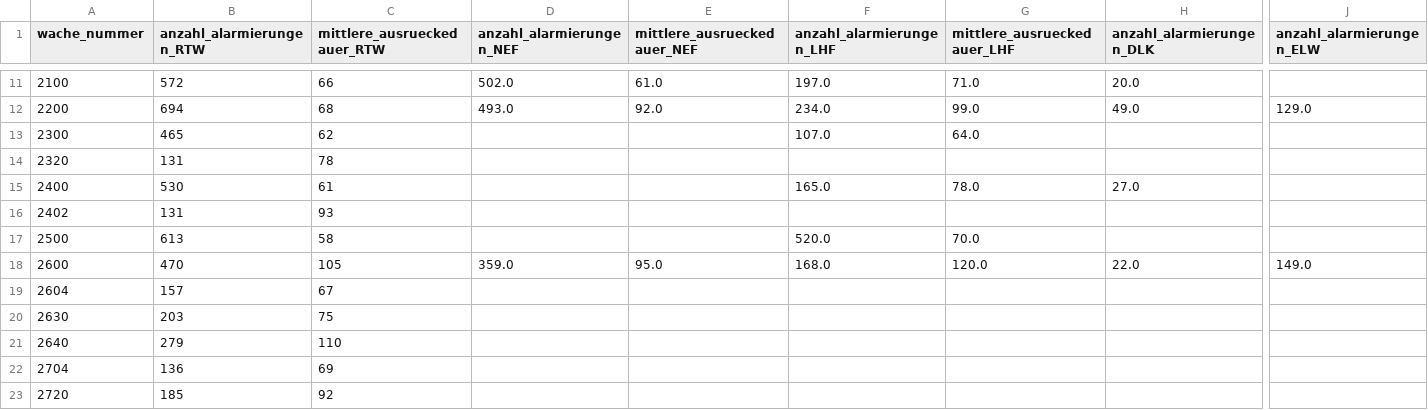
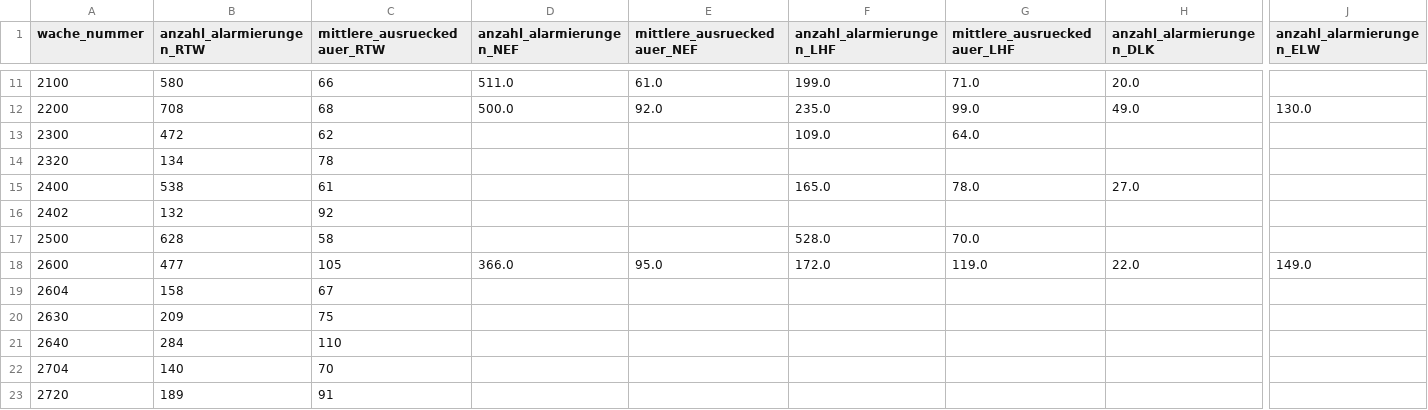
Before and after one commit to Berliner-Feuerwehr/BF-Open-Data, a CSV file: Datasets/Turnout_Times/crew_turnout_times_2026_q4.csv, drawn as a sheet; only a part is shown, gaps mark what is left out; the diff covers the shown part only; the diff names each change by its address in the sheet, - before the commit and + after, or states it on an @@ line.

```diff
--- a/Datasets/Turnout_Times/crew_turnout_times_2026_q4.csv
+++ b/Datasets/Turnout_Times/crew_turnout_times_2026_q4.csv
-B11 (anzahl_alarmierungen_RTW): 572
+B11 (anzahl_alarmierungen_RTW): 580
-D11 (anzahl_alarmierungen_NEF): 502.0
+D11 (anzahl_alarmierungen_NEF): 511.0
-F11 (anzahl_alarmierungen_LHF): 197.0
+F11 (anzahl_alarmierungen_LHF): 199.0
-B12 (anzahl_alarmierungen_RTW): 694
+B12 (anzahl_alarmierungen_RTW): 708
-D12 (anzahl_alarmierungen_NEF): 493.0
+D12 (anzahl_alarmierungen_NEF): 500.0
-F12 (anzahl_alarmierungen_LHF): 234.0
+F12 (anzahl_alarmierungen_LHF): 235.0
-J12 (anzahl_alarmierungen_ELW): 129.0
+J12 (anzahl_alarmierungen_ELW): 130.0
-B13 (anzahl_alarmierungen_RTW): 465
+B13 (anzahl_alarmierungen_RTW): 472
-F13 (anzahl_alarmierungen_LHF): 107.0
+F13 (anzahl_alarmierungen_LHF): 109.0
-B14 (anzahl_alarmierungen_RTW): 131
+B14 (anzahl_alarmierungen_RTW): 134
-B15 (anzahl_alarmierungen_RTW): 530
+B15 (anzahl_alarmierungen_RTW): 538
-B16 (anzahl_alarmierungen_RTW): 131
+B16 (anzahl_alarmierungen_RTW): 132
-C16 (mittlere_ausrueckedauer_RTW): 93
+C16 (mittlere_ausrueckedauer_RTW): 92
-B17 (anzahl_alarmierungen_RTW): 613
+B17 (anzahl_alarmierungen_RTW): 628
-F17 (anzahl_alarmierungen_LHF): 520.0
+F17 (anzahl_alarmierungen_LHF): 528.0
-B18 (anzahl_alarmierungen_RTW): 470
+B18 (anzahl_alarmierungen_RTW): 477
-D18 (anzahl_alarmierungen_NEF): 359.0
+D18 (anzahl_alarmierungen_NEF): 366.0
-F18 (anzahl_alarmierungen_LHF): 168.0
+F18 (anzahl_alarmierungen_LHF): 172.0
-G18 (mittlere_ausrueckedauer_LHF): 120.0
+G18 (mittlere_ausrueckedauer_LHF): 119.0
-B19 (anzahl_alarmierungen_RTW): 157
+B19 (anzahl_alarmierungen_RTW): 158
-B20 (anzahl_alarmierungen_RTW): 203
+B20 (anzahl_alarmierungen_RTW): 209
-B21 (anzahl_alarmierungen_RTW): 279
+B21 (anzahl_alarmierungen_RTW): 284
-B22 (anzahl_alarmierungen_RTW): 136
+B22 (anzahl_alarmierungen_RTW): 140
-C22 (mittlere_ausrueckedauer_RTW): 69
+C22 (mittlere_ausrueckedauer_RTW): 70
-B23 (anzahl_alarmierungen_RTW): 185
+B23 (anzahl_alarmierungen_RTW): 189
-C23 (mittlere_ausrueckedauer_RTW): 92
+C23 (mittlere_ausrueckedauer_RTW): 91
```
Also changed, not shown: 170 edited cells elsewhere in this file.
